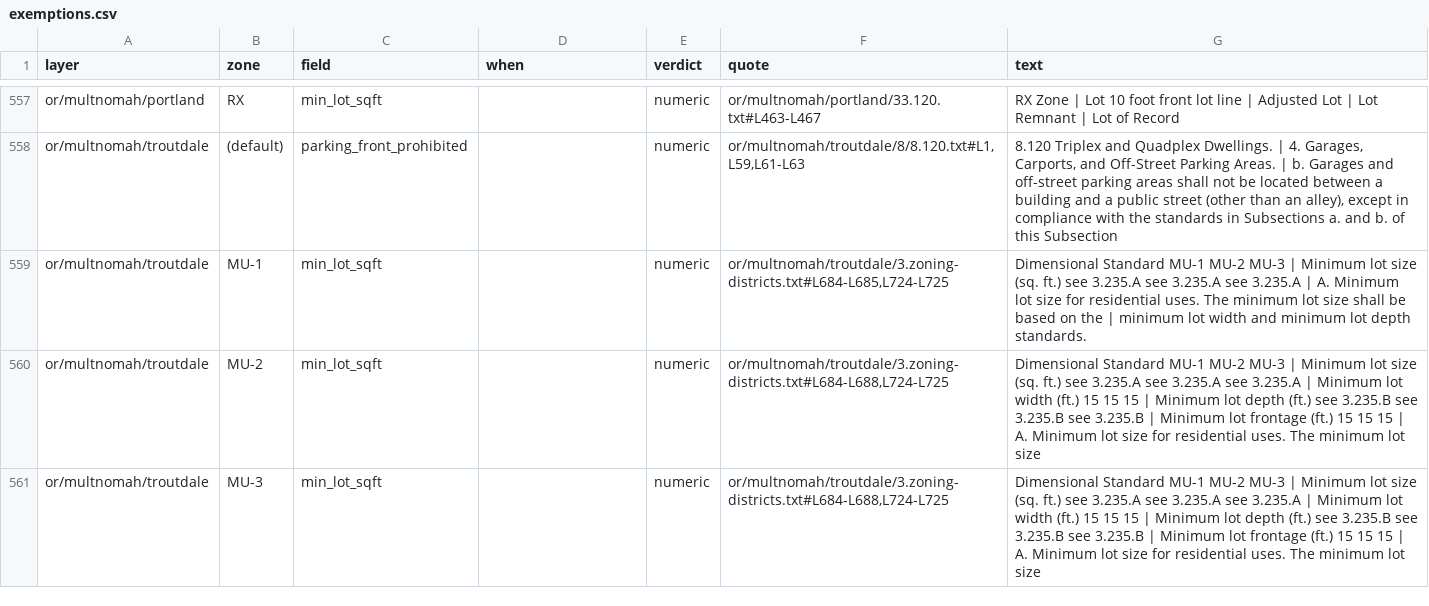
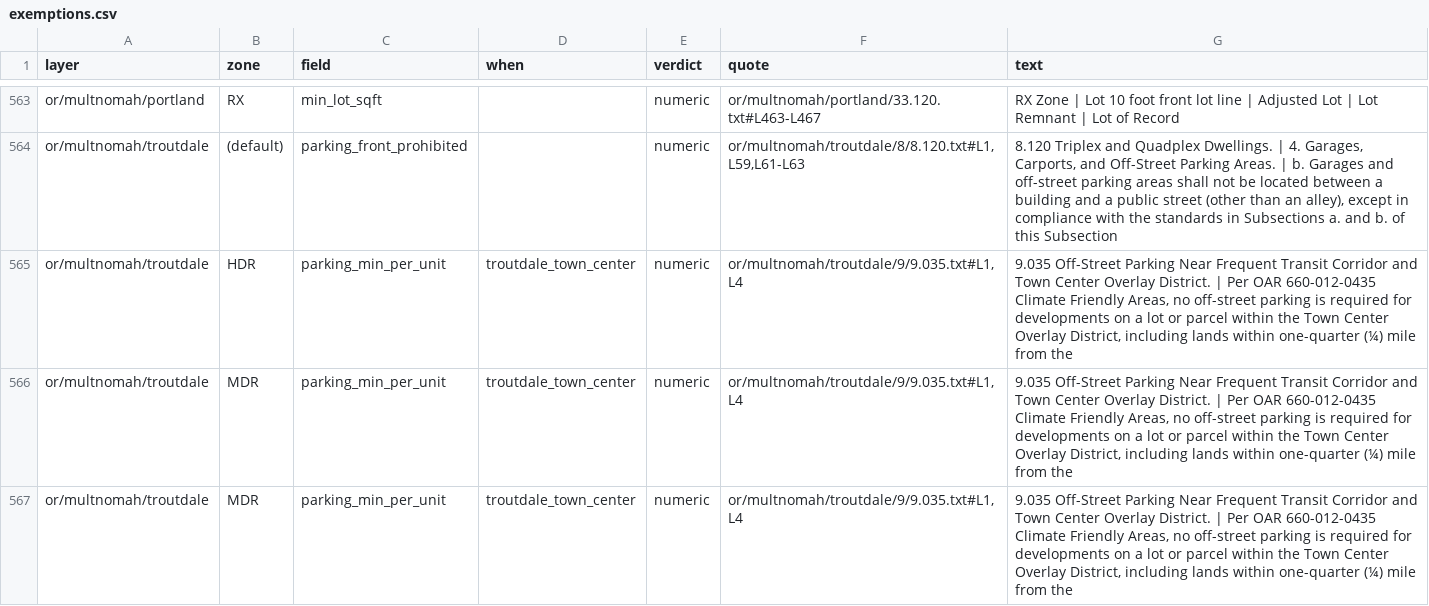
Before and after one commit to hahmlet/vicinitideals, a CSV file: data/flats/exemptions.csv, drawn as a sheet; only a part is shown, gaps mark what is left out; the shorter side is filled out with more unchanged rows; the diff covers the shown part only.

```diff
--- a/data/flats/exemptions.csv
+++ b/data/flats/exemptions.csv
@@ -558 +564,4 @@ or/multnomah/portland,RX,min_lot_sqft,,numeric,or/multnomah/portland/33.120.txt#
 or/multnomah/troutdale,(default),parking_front_prohibited,,numeric,"or/multnomah/troutdale/8/8.120.txt#L1,L59,L61-L63","8.120 Triplex and Quadplex Dwellings. | 4. Garages, Carports, and Off-Street Parking Areas. | b. Garages and off-street parking areas shall not be located between a building and a public street (other than an alley), except in compliance with the standards in Subsections a. and b. of this Subsection"
+or/multnomah/troutdale,HDR,parking_min_per_unit,troutdale_town_center,numeric,"or/multnomah/troutdale/9/9.035.txt#L1,L4","9.035 Off-Street Parking Near Frequent Transit Corridor and Town Center Overlay District. | Per OAR 660-012-0435 Climate Friendly Areas, no off-street parking is required for developments on a lot or parcel within the Town Center Overlay District, including lands within one-quarter (¼) mile from the"
+or/multnomah/troutdale,MDR,parking_min_per_unit,troutdale_town_center,numeric,"or/multnomah/troutdale/9/9.035.txt#L1,L4","9.035 Off-Street Parking Near Frequent Transit Corridor and Town Center Overlay District. | Per OAR 660-012-0435 Climate Friendly Areas, no off-street parking is required for developments on a lot or parcel within the Town Center Overlay District, including lands within one-quarter (¼) mile from the"
+or/multnomah/troutdale,MDR,parking_min_per_unit,troutdale_town_center,numeric,"or/multnomah/troutdale/9/9.035.txt#L1,L4","9.035 Off-Street Parking Near Frequent Transit Corridor and Town Center Overlay District. | Per OAR 660-012-0435 Climate Friendly Areas, no off-street parking is required for developments on a lot or parcel within the Town Center Overlay District, including lands within one-quarter (¼) mile from the"
```
Also changed, not shown: 11 added rows elsewhere in this file, 8 other files.
